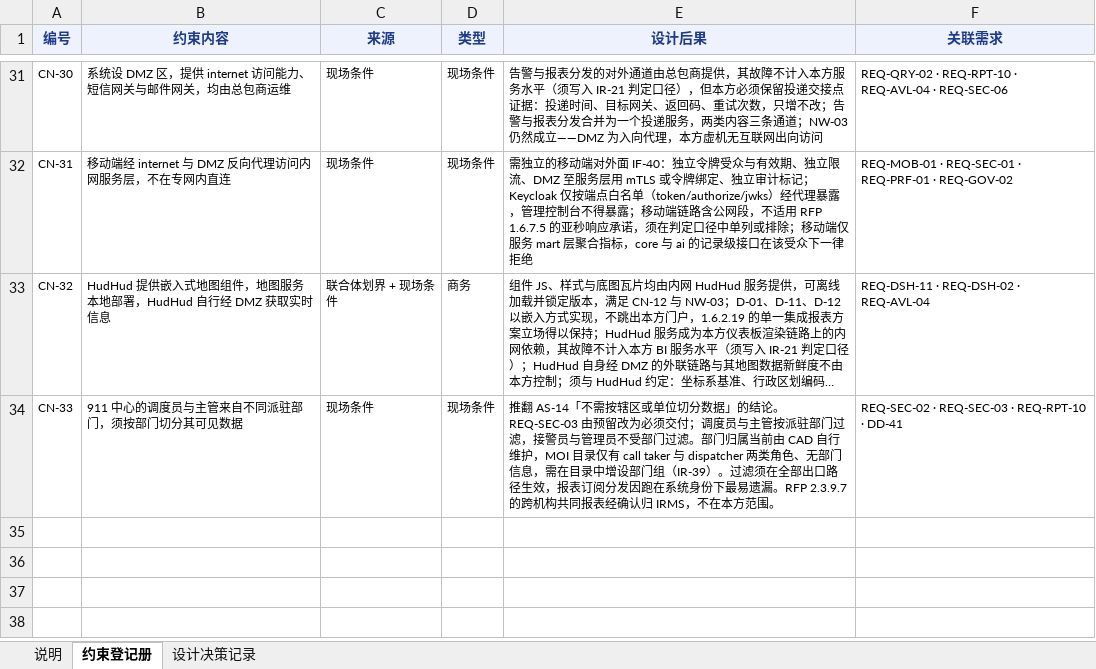
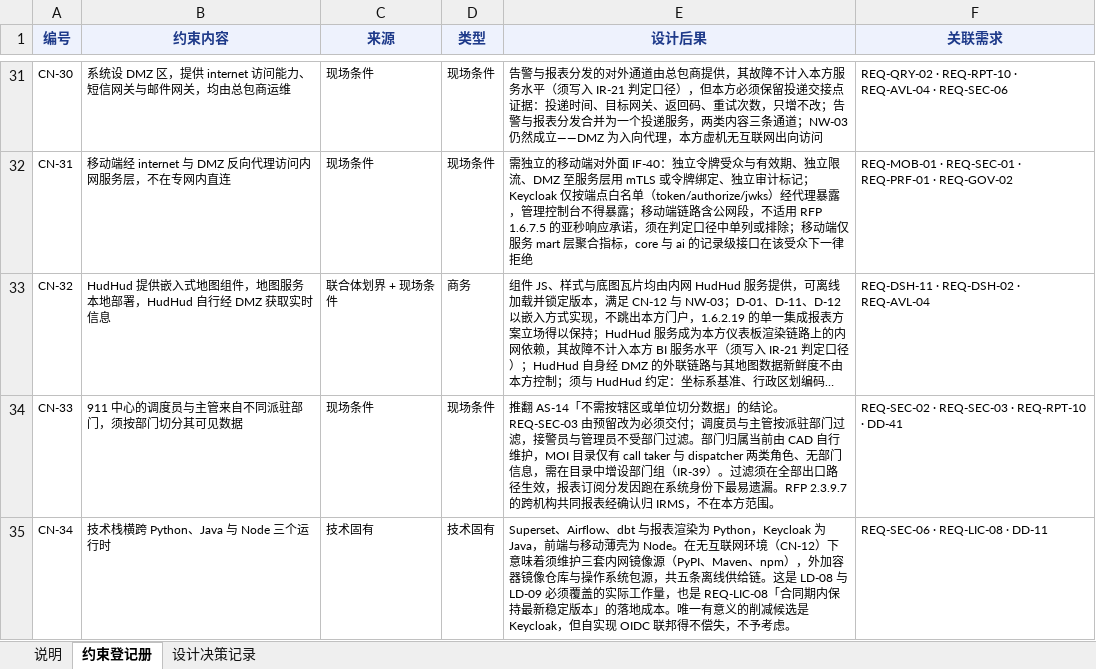
Before and after one commit to gavinc318-ctrl/nexora_bi, an Excel workbook: HD-04_约束与设计决策登记册.xlsx, sheet 约束登记册, drawn as a sheet; only a part is shown, gaps mark what is left out; long unchanged cells end in …; values as stored, in another font and other column widths than the file's, no borders; the diff names each change by its address in the sheet, - before the commit and + after, or states it on an @@ line.

```diff
--- a/HD-04_约束与设计决策登记册.xlsx (sheet 约束登记册)
+++ b/HD-04_约束与设计决策登记册.xlsx (sheet 约束登记册)
+row 35: CN-34 | 技术栈横跨 Python、Java 与 Node 三个运行时 | 技术固有 | 技术固有 | Superset、Airflow、dbt 与报表渲染为 Python，Keycloak 为 Java，前端与移动薄壳为 Node。在无互联网环境（CN-12）下意味着须维护三套内网镜像源（PyPI、Maven、npm），外加容器镜像仓库与操作系统包源，共五条离线供给链。这是 LD-08 与 LD-09 必须覆盖的实际工作量，也是 REQ-LIC-08「合同期内保持最新稳定版本」的落地成本。唯一有意义的削减候选是 Keycloak，但自实现 OIDC 联邦得不偿失，不予考虑。 | REQ-SEC-06 · REQ-LIC-08 · DD-11
```
Also changed, not shown: sheet 设计决策记录, sheet 说明, 14 other files.
